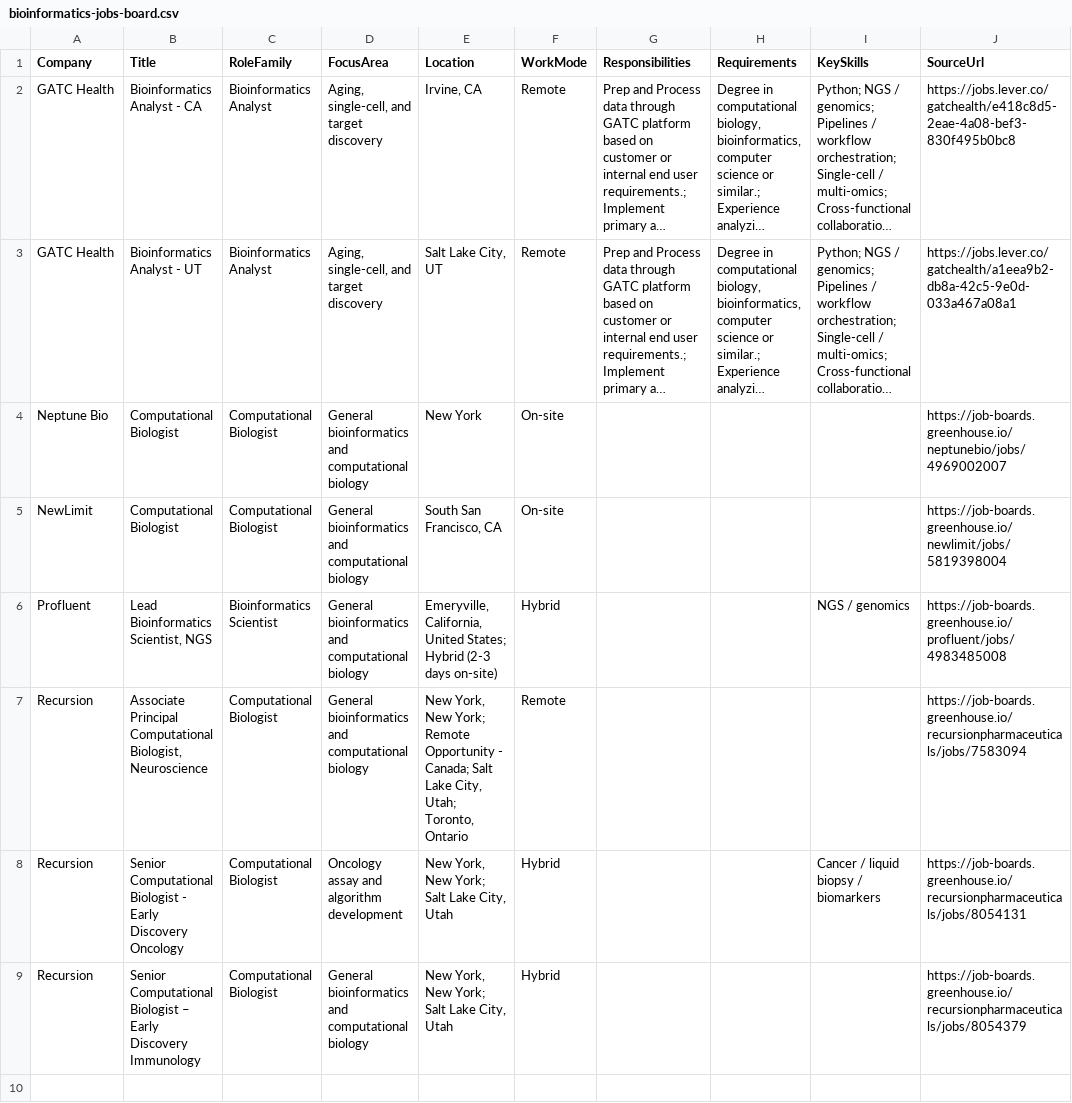
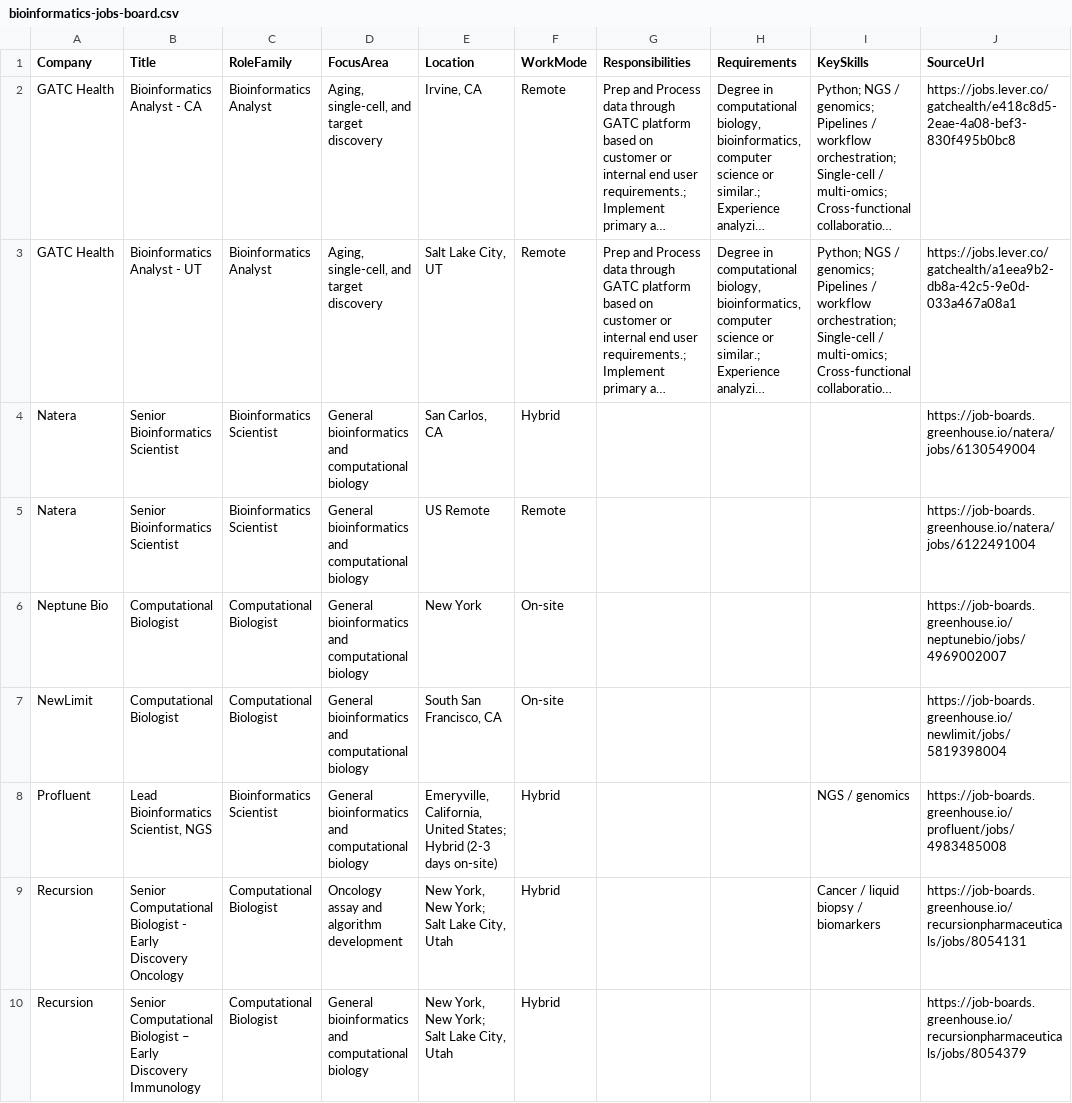
Before and after one commit to SpicyChicken6/bioinformatics_jobskill_index, a CSV file: output/bioinformatics-jobs-board.csv, drawn as a sheet; long unchanged cells end in …; removed rows and columns are numbered as before the commit, all else as after; the diff names each change by its address in the sheet, - before the commit and + after, or states it on an @@ line.

```diff
--- a/output/bioinformatics-jobs-board.csv
+++ b/output/bioinformatics-jobs-board.csv
+row 4: Natera | Senior Bioinformatics Scientist | Bioinformatics Scientist | General bioinformatics and computational biology | San Carlos, CA | Hybrid |  |  |  | https://job-boards.greenhouse.io/natera/jobs/6130549004
+row 5: Natera | Senior Bioinformatics Scientist | Bioinformatics Scientist | General bioinformatics and computational biology | US Remote | Remote |  |  |  | https://job-boards.greenhouse.io/natera/jobs/6122491004
-row 7: Recursion | Associate Principal Computational Biologist, Neuroscience | Computational Biologist | General bioinformatics and computational biology | New York, New York; Remote Opportunity - Canada; Salt Lake City, Utah; Toronto, Ontario | Remote |  |  |  | https://job-boards.greenhouse.io/recursionpharmaceuticals/jobs/7583094
```
Also changed, not shown: output/bioinformatics-trend-history.csv, 3 other files.
